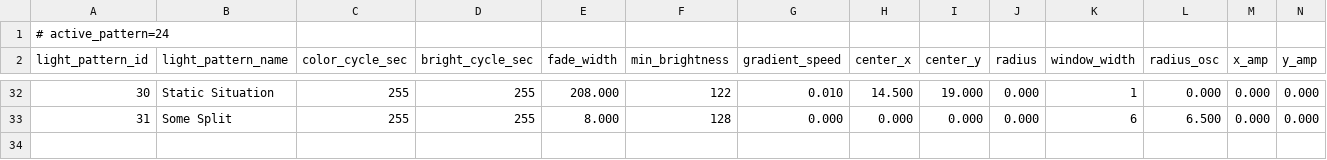
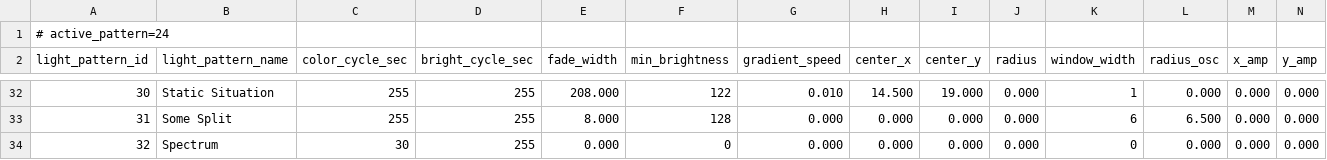
Before and after one commit to drJanW/Kwal27, a CSV file: sdroot/light_patterns.csv, drawn as a sheet; only a part is shown, gaps mark what is left out; rows hold the shown columns only; the diff names each change by its address in the sheet, - before the commit and + after, or states it on an @@ line.

Commit message:
260605A: demo stub + spectrum pattern + TtsTodoQueue; pre-FASE1 checkpoint

```diff
--- a/sdroot/light_patterns.csv
+++ b/sdroot/light_patterns.csv
+row 34: 32 | Spectrum | 30 | 255 | 0.000 | 0 | 0.000 | 0.000 | 0.000 | 0.000 | 0 | 0.000 | 0.000 | 0.000
```
Also changed, not shown: sdroot/light_colors.csv, sdroot/theme_boxes.csv, 22 other files.
